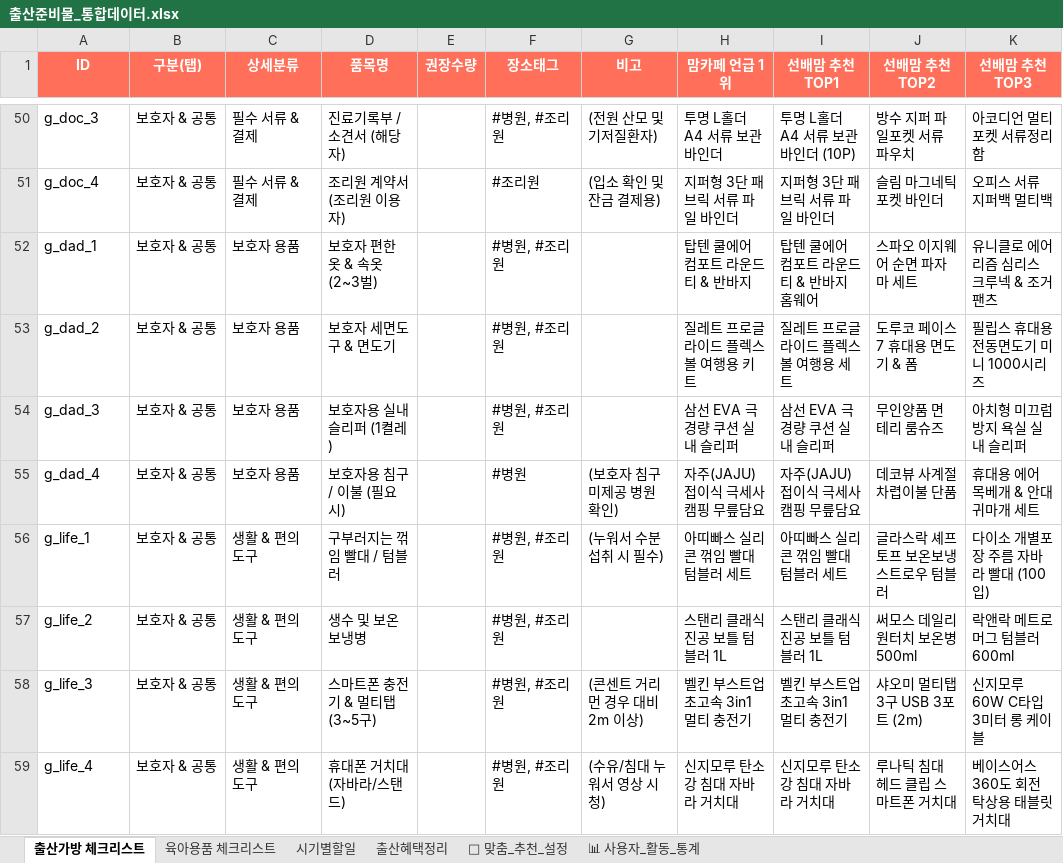
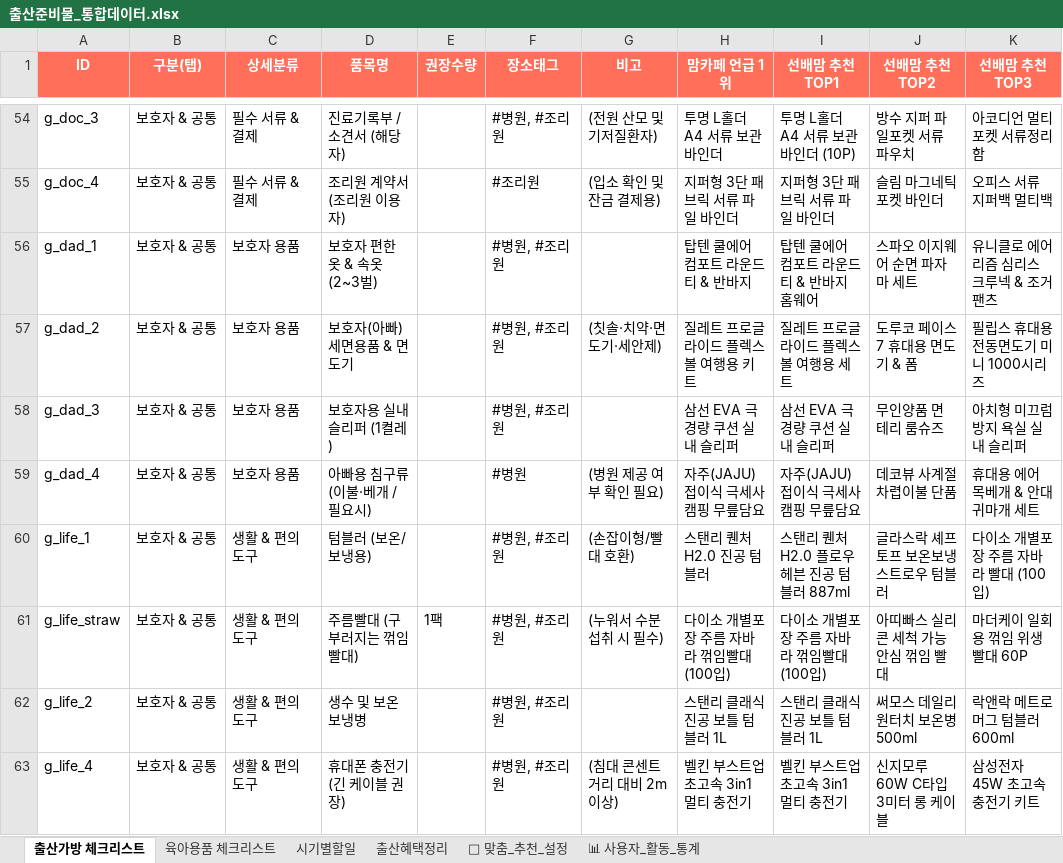
Before and after one commit to kong090821/kongkong, an Excel workbook: 출산준비물_통합데이터.xlsx, sheet 출산가방 체크리스트, drawn as a sheet; only a part is shown, gaps mark what is left out; the shorter side is filled out with more unchanged rows; values as stored, in another font and other column widths than the file's, no borders; addresses are those after the commit; the diff covers the shown part only; the diff names each change by its address in the sheet, - before the commit and + after, or states it on an @@ line.

```diff
--- a/출산준비물_통합데이터.xlsx (sheet 출산가방 체크리스트)
+++ b/출산준비물_통합데이터.xlsx (sheet 출산가방 체크리스트)
-D57 (품목명): 보호자 세면도구 & 면도기
+D57 (품목명): 보호자(아빠) 세면용품 & 면도기
-G57 (비고): (empty)
+G57 (비고): (칫솔·치약·면도기·세안제)
-D59 (품목명): 보호자용 침구 / 이불 (필요시)
+D59 (품목명): 아빠용 침구류 (이불·베개 / 필요시)
-G59 (비고): (보호자 침구 미제공 병원 확인)
+G59 (비고): (병원 제공 여부 확인 필요)
-D60 (품목명): 구부러지는 꺾임 빨대 / 텀블러
+D60 (품목명): 텀블러 (보온/보냉용)
-G60 (비고): (누워서 수분 섭취 시 필수)
+G60 (비고): (손잡이형/빨대 호환)
-H60 (맘카페 언급 1위): 아띠빠스 실리콘 꺾임 빨대 텀블러 세트
+H60 (맘카페 언급 1위): 스탠리 퀜처 H2.0 진공 텀블러
-I60 (선배맘 추천 TOP1): 아띠빠스 실리콘 꺾임 빨대 텀블러 세트
+I60 (선배맘 추천 TOP1): 스탠리 퀜처 H2.0 플로우헤븐 진공 텀블러 887ml
+row 61: g_life_straw | 보호자 & 공통 | 생활 & 편의 도구 | 주름빨대 (구부러지는 꺾임 빨대) | 1팩 | #병원, #조리원 | (누워서 수분 섭취 시 필수) | 다이소 개별포장 주름 자바라 꺾임빨대 (100입) | 다이소 개별포장 주름 자바라 꺾임빨대 (100입) | 아띠빠스 실리콘 세척 가능 안심 꺾임 빨대 | 마더케이 일회용 꺾임 위생 빨대 60P
-A63 (ID): g_life_3
+A63 (ID): g_life_4
-D63 (품목명): 스마트폰 충전기 & 멀티탭 (3~5구)
+D63 (품목명): 휴대폰 충전기 (긴 케이블 권장)
-G63 (비고): (콘센트 거리 먼 경우 대비 2m 이상)
+G63 (비고): (침대 콘센트 거리 대비 2m 이상)
-J63 (선배맘 추천 TOP2): 샤오미 멀티탭 3구 USB 3포트 (2m)
+J63 (선배맘 추천 TOP2): 신지모루 60W C타입 3미터 롱 케이블
-K63 (선배맘 추천 TOP3): 신지모루 60W C타입 3미터 롱 케이블
+K63 (선배맘 추천 TOP3): 삼성전자 45W 초고속 충전기 키트
```
Also changed, not shown: 6 added rows, 1 removed row and 7 edited cells elsewhere in this sheet, 16 other files.
